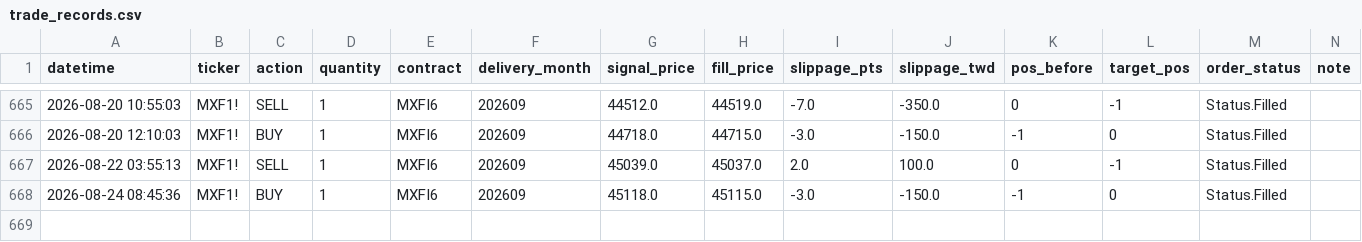
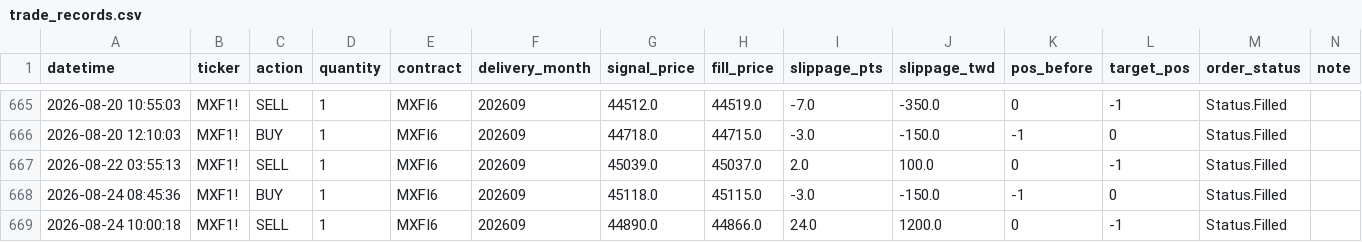
Before and after one commit to KevinYang515/trading-dashboard, a CSV file: logs/trade_records.csv, drawn as a sheet; only a part is shown, gaps mark what is left out.

```diff
--- a/logs/trade_records.csv
+++ b/logs/trade_records.csv
@@ -668 +668,2 @@
 2026-08-24 08:45:36,MXF1!,BUY,1,MXFI6,202609,45118.0,45115.0,-3.0,-150.0,-1,0,Status.Filled,
+2026-08-24 10:00:18,MXF1!,SELL,1,MXFI6,202609,44890.0,44866.0,24.0,1200.0,0,-1,Status.Filled,
```
Also changed, not shown: logs/webhook_raw.csv.
